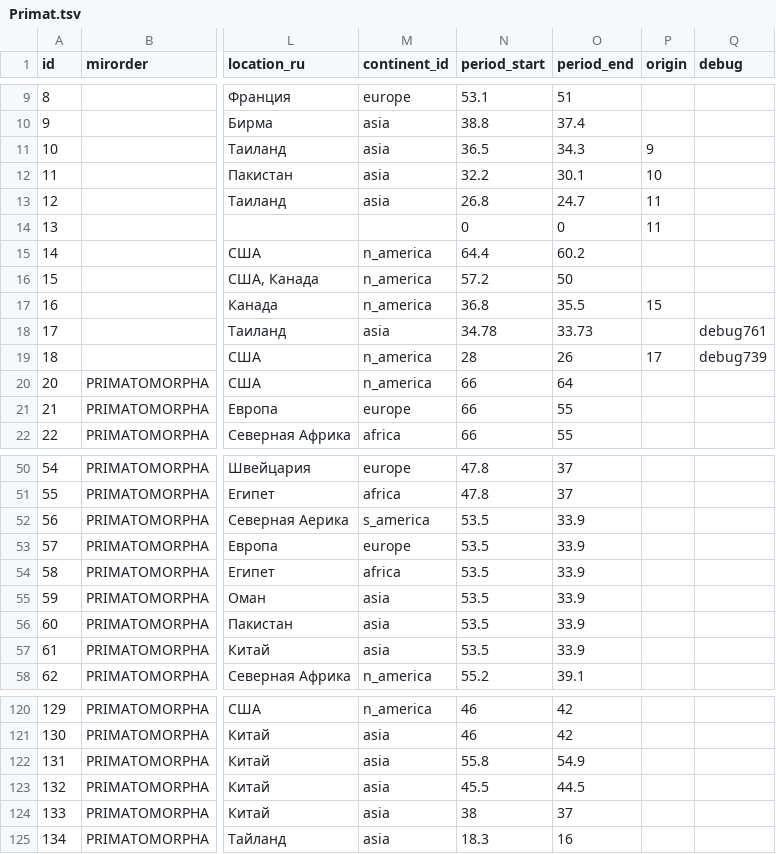
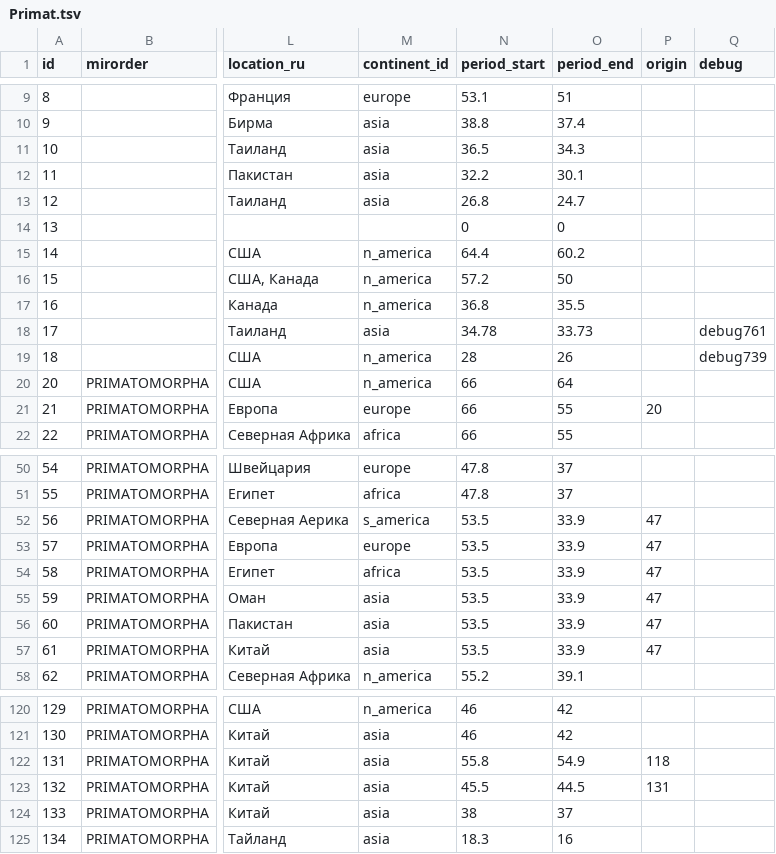
Before and after one commit to MainOlma/vis, a TSV file: Primat.tsv, drawn as a sheet; only a part is shown, gaps mark what is left out; the diff covers the shown part only; the diff names each change by its address in the sheet, - before the commit and + after, or states it on an @@ line.

Commit message:
add trimmed names of bricks; update data

```diff
--- a/Primat.tsv
+++ b/Primat.tsv
-P11 (origin): 9
+P11 (origin): (empty)
-P12 (origin): 10
+P12 (origin): (empty)
-P13:P14 (origin): 11
+P13:P14 (origin): (empty)
-P17 (origin): 15
+P17 (origin): (empty)
-P19 (origin): 17
+P19 (origin): (empty)
-P21 (origin): (empty)
+P21 (origin): 20
-P52:P57 (origin): (empty)
+P52:P57 (origin): 47
-P122 (origin): (empty)
+P122 (origin): 118
-P123 (origin): (empty)
+P123 (origin): 131
```
Also changed, not shown: 18 edited cells elsewhere in this file, 1 other file.
